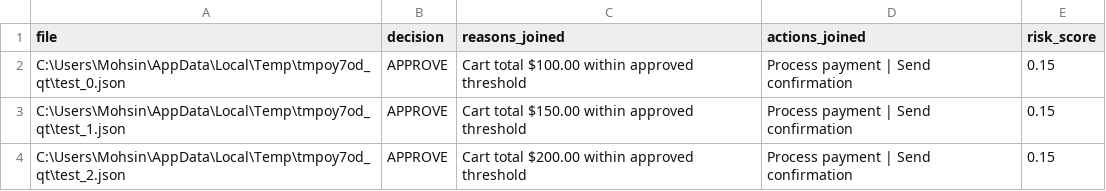
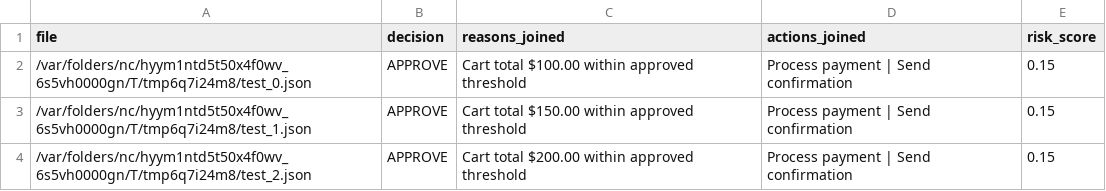
Before and after one commit to ahsanazmi1/orca, a CSV file: .artifacts/batch_summary.csv, drawn as a sheet.

```diff
--- a/.artifacts/batch_summary.csv
+++ b/.artifacts/batch_summary.csv
@@ -1,4 +1,4 @@
 file,decision,reasons_joined,actions_joined,risk_score
-C:\Users\Mohsin\AppData\Local\Temp\tmpoy7od_qt\test_0.json,APPROVE,Cart total $100.00 within approved threshold,Process payment | Send confirmation,0.15
-C:\Users\Mohsin\AppData\Local\Temp\tmpoy7od_qt\test_1.json,APPROVE,Cart total $150.00 within approved threshold,Process payment | Send confirmation,0.15
-C:\Users\Mohsin\AppData\Local\Temp\tmpoy7od_qt\test_2.json,APPROVE,Cart total $200.00 within approved threshold,Process payment | Send confirmation,0.15
+/var/folders/nc/hyym1ntd5t50x4f0wv_6s5vh0000gn/T/tmp6q7i24m8/test_0.json,APPROVE,Cart total $100.00 within approved threshold,Process payment | Send confirmation,0.15
+/var/folders/nc/hyym1ntd5t50x4f0wv_6s5vh0000gn/T/tmp6q7i24m8/test_1.json,APPROVE,Cart total $150.00 within approved threshold,Process payment | Send confirmation,0.15
+/var/folders/nc/hyym1ntd5t50x4f0wv_6s5vh0000gn/T/tmp6q7i24m8/test_2.json,APPROVE,Cart total $200.00 within approved threshold,Process payment | Send confirmation,0.15
```
Also changed, not shown: 24 other files.
